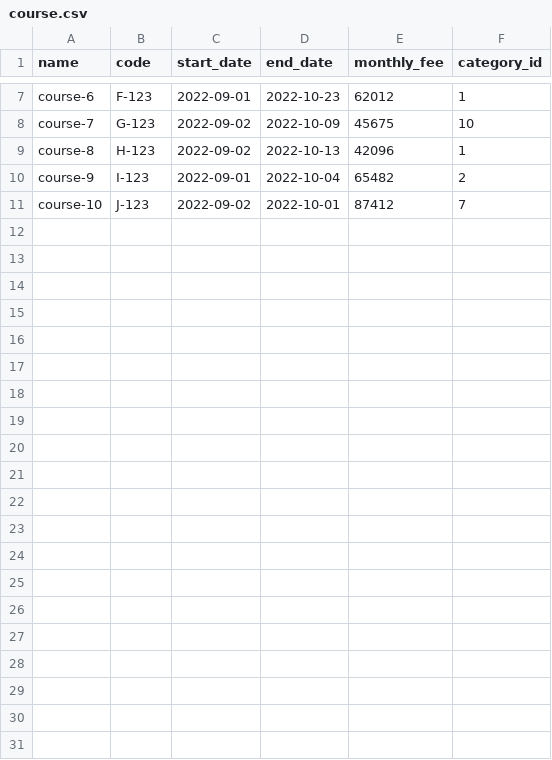
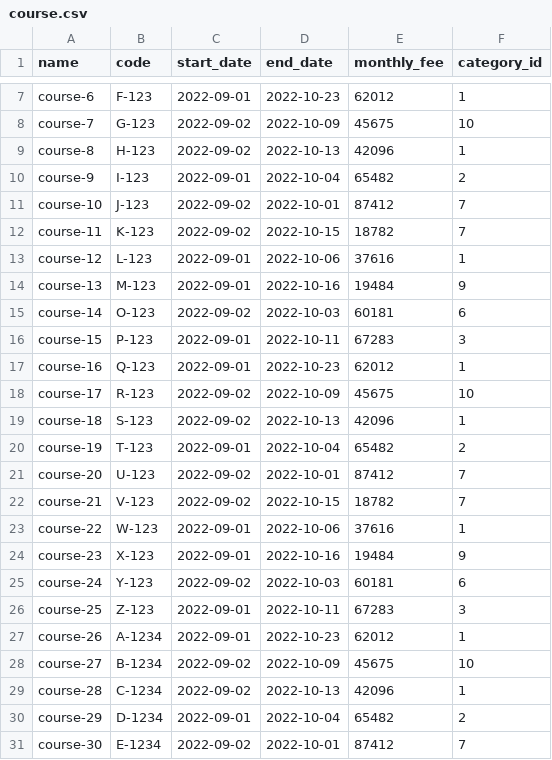
Before and after one commit to ninnroot/schedjuice5, a CSV file: fake_data/course.csv, drawn as a sheet; only a part is shown, gaps mark what is left out.

Commit message:
added more data for courses and changed page size to 10

```diff
--- a/fake_data/course.csv
+++ b/fake_data/course.csv
@@ -11 +11,21 @@ course-9,I-123,2022-09-01,2022-10-04,65482,2
 course-10,J-123,2022-09-02,2022-10-01,87412,7
+course-11,K-123,2022-09-02,2022-10-15,18782,7
+course-12,L-123,2022-09-01,2022-10-06,37616,1
+course-13,M-123,2022-09-01,2022-10-16,19484,9
+course-14,O-123,2022-09-02,2022-10-03,60181,6
+course-15,P-123,2022-09-01,2022-10-11,67283,3
+course-16,Q-123,2022-09-01,2022-10-23,62012,1
+course-17,R-123,2022-09-02,2022-10-09,45675,10
+course-18,S-123,2022-09-02,2022-10-13,42096,1
+course-19,T-123,2022-09-01,2022-10-04,65482,2
+course-20,U-123,2022-09-02,2022-10-01,87412,7
+course-21,V-123,2022-09-02,2022-10-15,18782,7
+course-22,W-123,2022-09-01,2022-10-06,37616,1
+course-23,X-123,2022-09-01,2022-10-16,19484,9
+course-24,Y-123,2022-09-02,2022-10-03,60181,6
+course-25,Z-123,2022-09-01,2022-10-11,67283,3
+course-26,A-1234,2022-09-01,2022-10-23,62012,1
+course-27,B-1234,2022-09-02,2022-10-09,45675,10
+course-28,C-1234,2022-09-02,2022-10-13,42096,1
+course-29,D-1234,2022-09-01,2022-10-04,65482,2
+course-30,E-1234,2022-09-02,2022-10-01,87412,7
```
Also changed, not shown: 1 other file.
